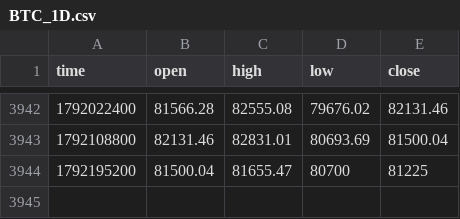
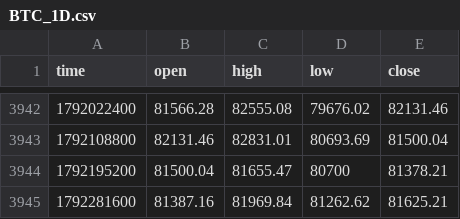
Before and after one commit to jaredbausch-ai/ctzb-data, a CSV file: data/BTC_1D.csv, drawn as a sheet; only a part is shown, gaps mark what is left out.

```diff
--- a/data/BTC_1D.csv
+++ b/data/BTC_1D.csv
@@ -3943,2 +3943,3 @@ time,open,high,low,close
 1792108800,82131.46,82831.01,80693.69,81500.04
-1792195200,81500.04,81655.47,80700,81225
+1792195200,81500.04,81655.47,80700,81378.21
+1792281600,81387.16,81969.84,81262.62,81625.21
```
Also changed, not shown: data/BTC_2D.csv, data/BTC_5D.csv, 12 other files.
